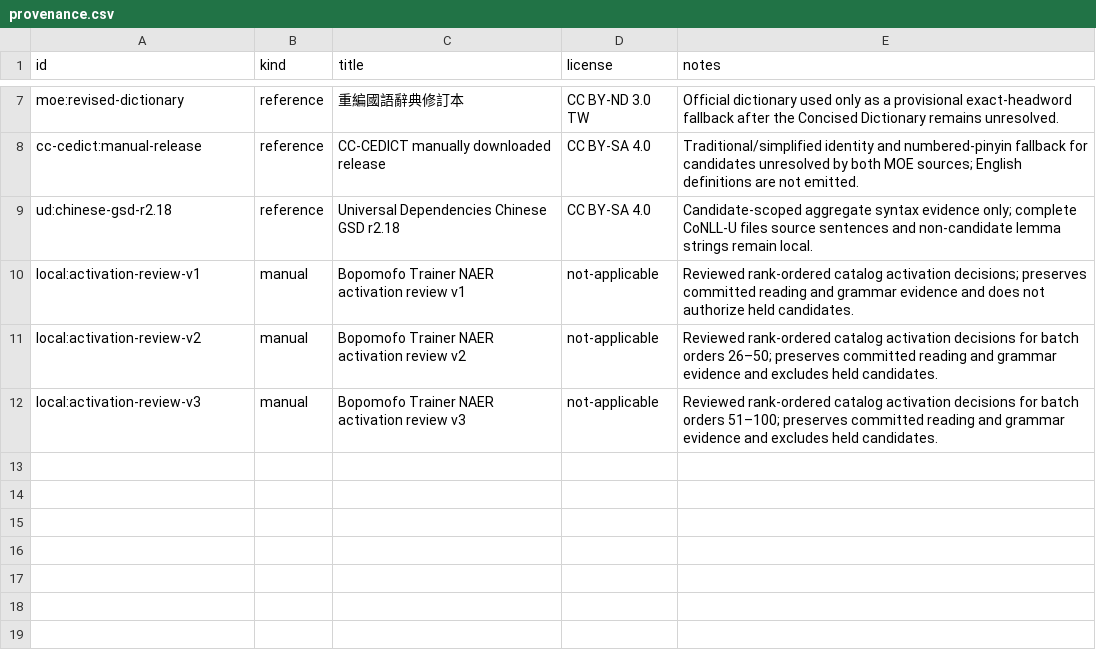
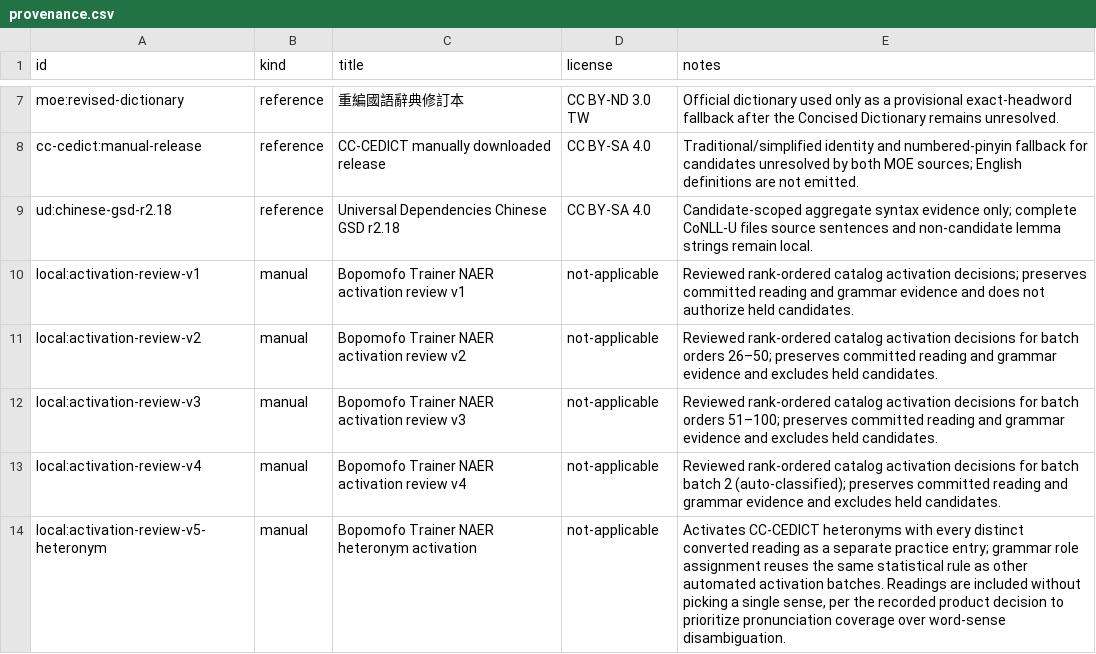
Before and after one commit to a20030824/bopomofo-trainer, a CSV file: data/provenance.csv, drawn as a sheet; only a part is shown, gaps mark what is left out; the diff names each change by its address in the sheet, - before the commit and + after, or states it on an @@ line.

```diff
--- a/data/provenance.csv
+++ b/data/provenance.csv
+row 13: local:activation-review-v4 | manual | Bopomofo Trainer NAER activation review v4 | not-applicable | Reviewed rank-ordered catalog activation decisions for batch batch 2 (auto-classified); preserves committed reading and grammar evidence and excludes held candidates.
+row 14: local:activation-review-v5-heteronym | manual | Bopomofo Trainer NAER heteronym activation | not-applicable | Activates CC-CEDICT heteronyms with every distinct converted reading as a separate practice entry; grammar role assignment reuses the same statistical rule as other automated activation batches. Readings are included without picking a single sense, per the recorded product decision to prioritize pronunciation coverage over word-sense disambiguation.
```
Also changed, not shown: 31 other files.
